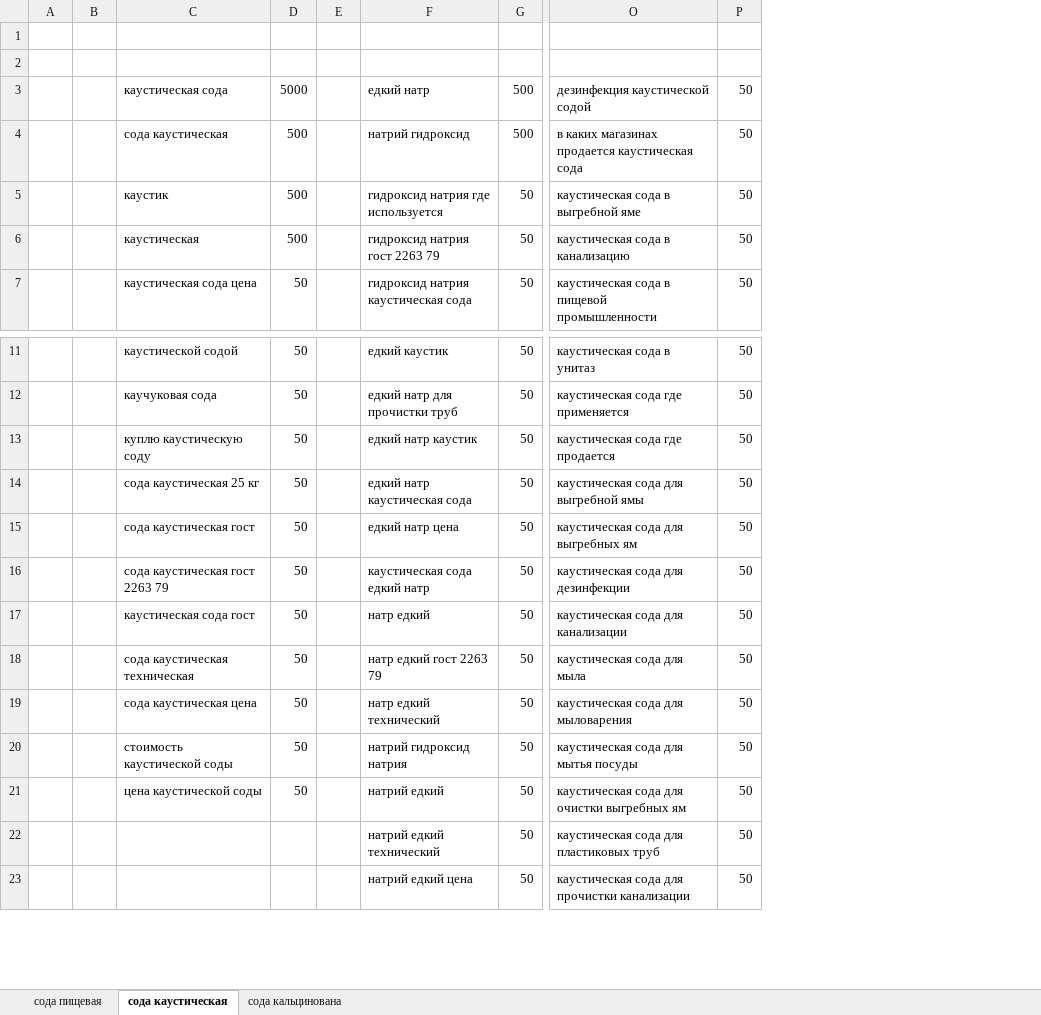
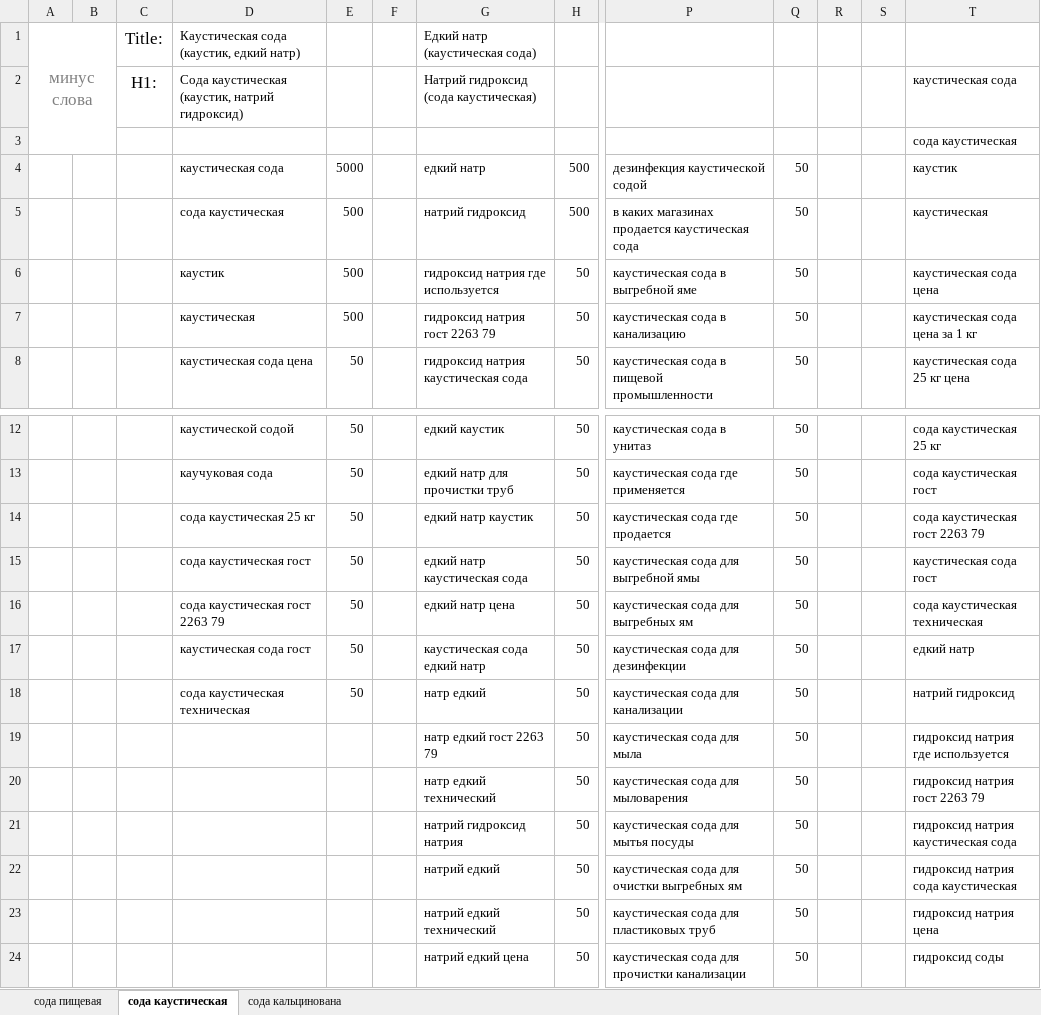
Before and after one commit to Romron/conspectus, an Excel workbook: Фриланс/Projects/atena.com.ua/сода.xlsx, sheet сода каустическая, drawn as a sheet; only a part is shown, gaps mark what is left out; values as stored, in another font and other column widths than the file's, no borders; removed rows and columns are numbered as before the commit, all else as after; rows hold the shown columns only; the diff covers the shown part only; the diff names each change by its address in the sheet, - before the commit and + after, or states it on an @@ line.

```diff
--- a/Фриланс/Projects/atena.com.ua/сода.xlsx (sheet сода каустическая)
+++ b/Фриланс/Projects/atena.com.ua/сода.xlsx (sheet сода каустическая)
-column A, empty
+column A, row 1: минус слова
+column C, row 1: Title:
+column R, empty
+column S, empty
+column T, rows 3-8: сода каустическая | каустик | каустическая | каустическая сода цена | каустическая сода цена за 1 кг | каустическая сода 25 кг цена; rows 12-24: сода каустическая 25 кг | сода каустическая гост | сода каустическая гост 2263 79 | каустическая сода гост | сода каустическая техническая | едкий натр | натрий гидроксид | гидроксид натрия где используется | гидроксид натрия гост 2263 79 | гидроксид натрия каустическая сода | гидроксид натрия сода каустическая | гидроксид натрия цена | гидроксид соды
-row 1: (empty)
+row 1: минус слова |  | Title: | Каустическая сода (каустик, едкий натр) |  |  | Едкий натр (каустическая сода)
+row 2:  |  | H1: | Сода каустическая (каустик, натрий гидроксид) |  |  | Натрий гидроксид (сода каустическая) |  |  |  |  |  | каустическая сода
-D14: куплю каустическую соду
+D14: сода каустическая 25 кг
-D15: сода каустическая 25 кг
+D15: сода каустическая гост
-D16: сода каустическая гост
+D16: сода каустическая гост 2263 79
-D17: сода каустическая гост 2263 79
+D17: каустическая сода гост
-D18: каустическая сода гост
+D18: сода каустическая техническая
-D19: сода каустическая техническая
+D19: (empty)
-E19:E22: 50
+E19:E22: (empty)
-D20: сода каустическая цена
+D20: (empty)
-D21: стоимость каустической соды
+D21: (empty)
-D22: цена каустической соды
+D22: (empty)
```
Also changed, not shown: 22 added rows elsewhere in this sheet, sheet сода кальцинована, Фриланс/Projects/atena.com.ua/крохмал.xlsx, 1 other file.
